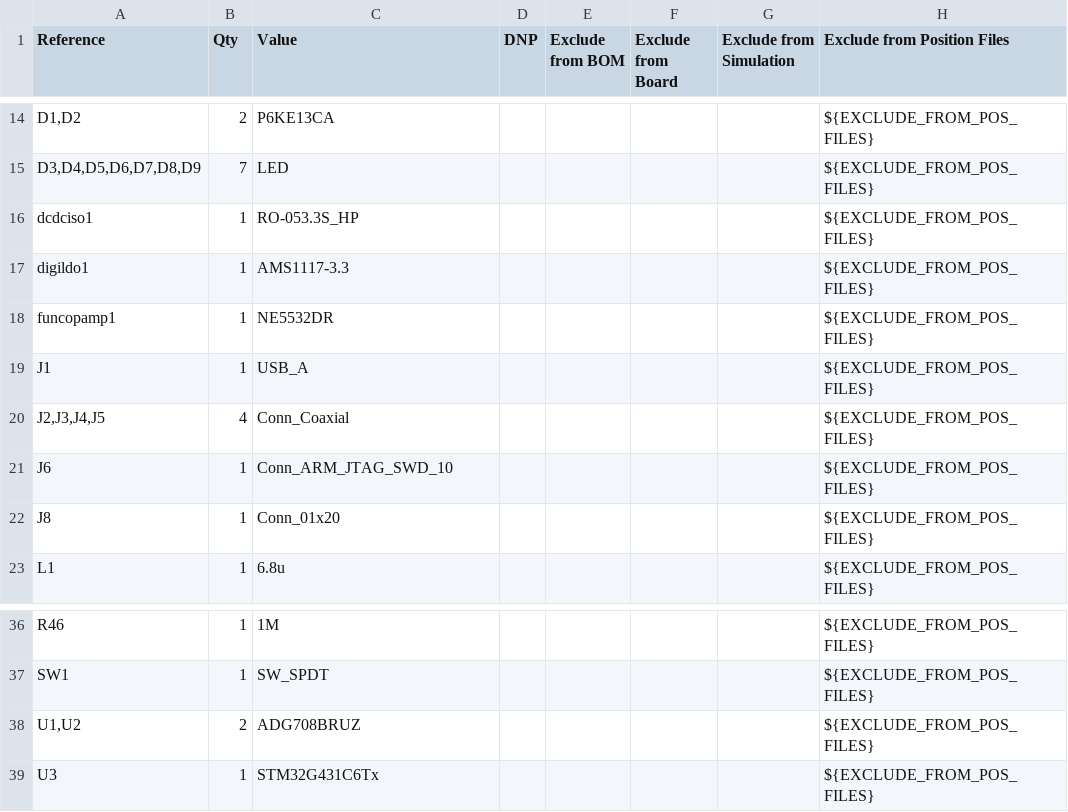
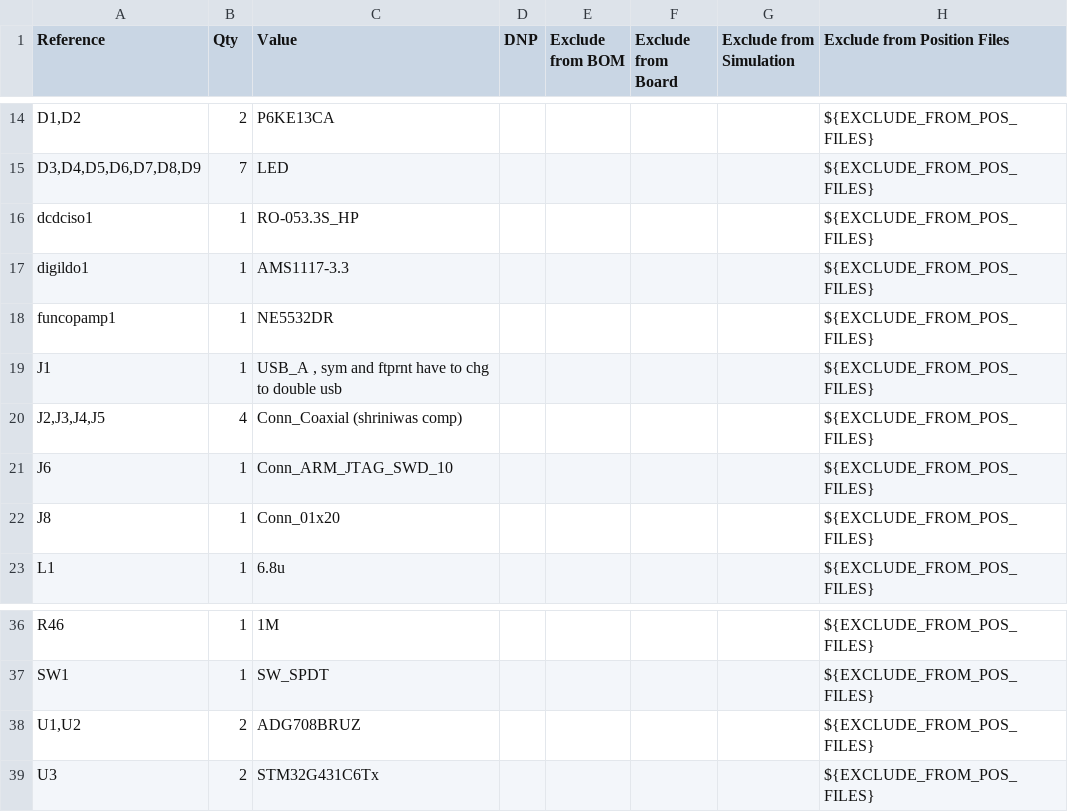
Before and after one commit to agstark01/DSO, a CSV file: assessment1/DSO_1draft/DSO_1draft.csv, drawn as a sheet; only a part is shown, gaps mark what is left out; the diff names each change by its address in the sheet, - before the commit and + after, or states it on an @@ line.

Commit message:
coloured carted items

```diff
--- a/assessment1/DSO_1draft/DSO_1draft.csv
+++ b/assessment1/DSO_1draft/DSO_1draft.csv
-C19 (Value): USB_A
+C19 (Value): USB_A , sym and ftprnt have to chg to double usb
-C20 (Value): Conn_Coaxial
+C20 (Value): Conn_Coaxial (shriniwas comp)
-B39 (Qty): 1
+B39 (Qty): 2
```
